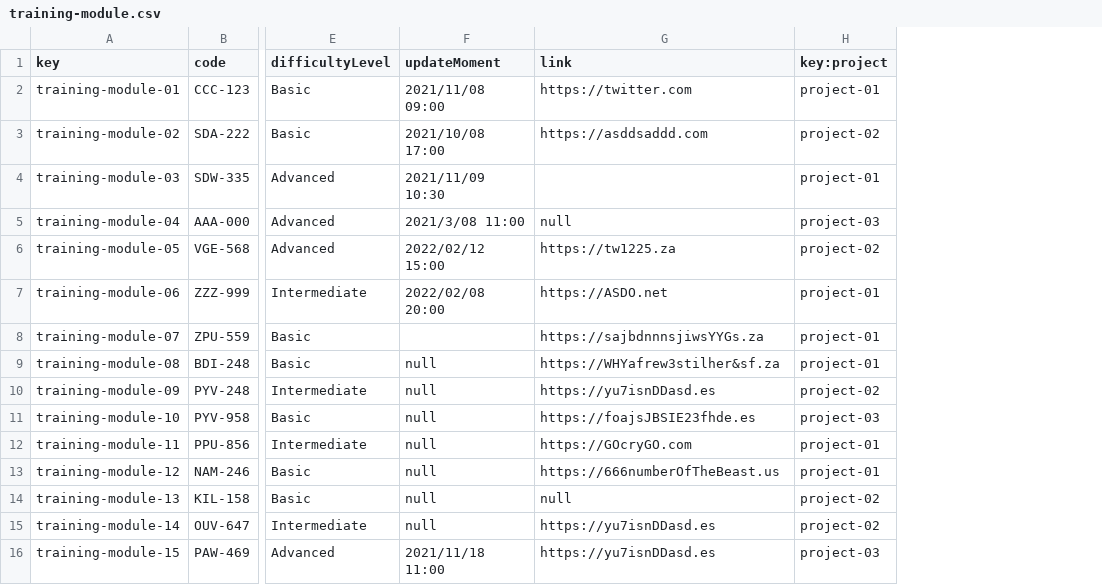
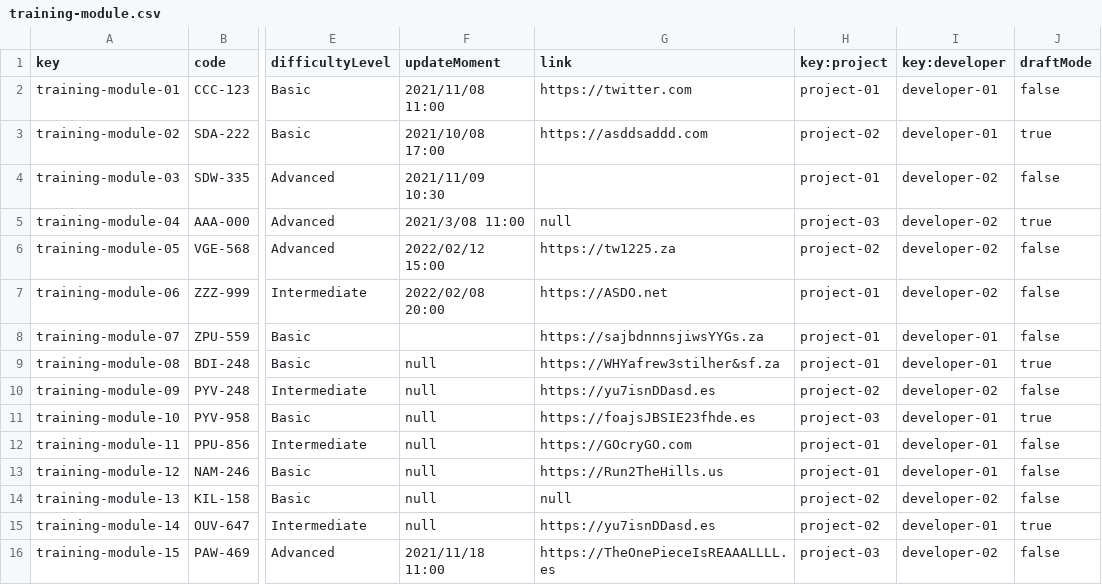
Before and after one commit to lucantdel/Acme-SF, a CSV file: src/main/webapp/WEB-INF/resources/sample-data/training-module.csv, drawn as a sheet; only a part is shown, gaps mark what is left out; the diff names each change by its address in the sheet, - before the commit and + after, or states it on an @@ line.

Commit message:
feat: added list and show of training Modules By Developer

```diff
--- a/src/main/webapp/WEB-INF/resources/sample-data/training-module.csv
+++ b/src/main/webapp/WEB-INF/resources/sample-data/training-module.csv
+column I (key:developer), rows 2-16: developer-01 | developer-01 | developer-02 | developer-02 | developer-02 | developer-02 | developer-01 | developer-01 | developer-02 | developer-01 | developer-01 | developer-01 | developer-02 | developer-01 | developer-02
+column J (draftMode), rows 2-16: false | true | false | true | false | false | false | true | false | true | false | false | false | true | false
-F2 (updateMoment): 2021/11/08 09:00
+F2 (updateMoment): 2021/11/08 11:00
-G13 (link): https://666numberOfTheBeast.us
+G13 (link): https://Run2TheHills.us
-G16 (link): https://yu7isnDDasd.es
+G16 (link): https://TheOnePieceIsREAAALLLL.es
```
Also changed, not shown: src/main/webapp/WEB-INF/resources/sample-data/training-session.csv, 12 other files.
